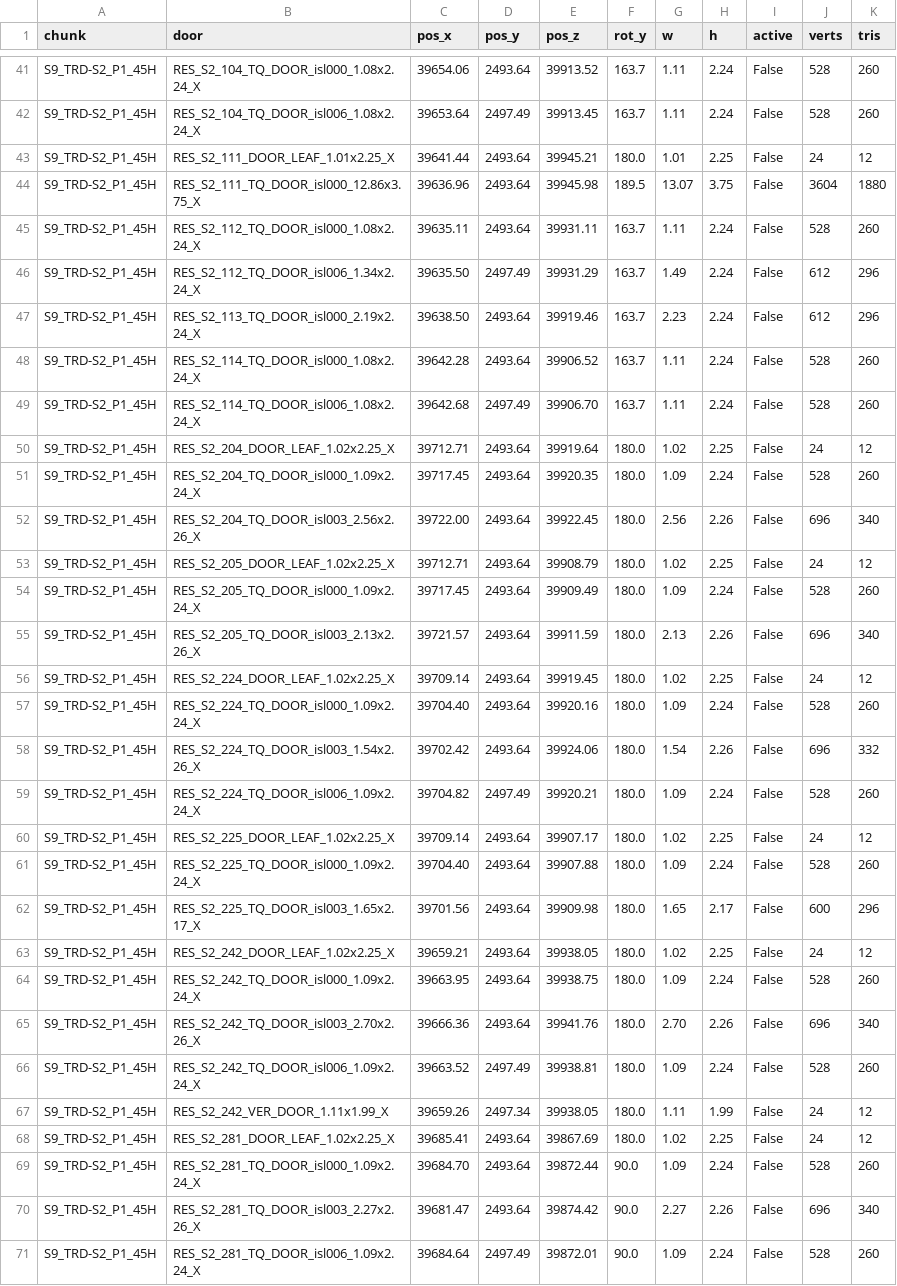
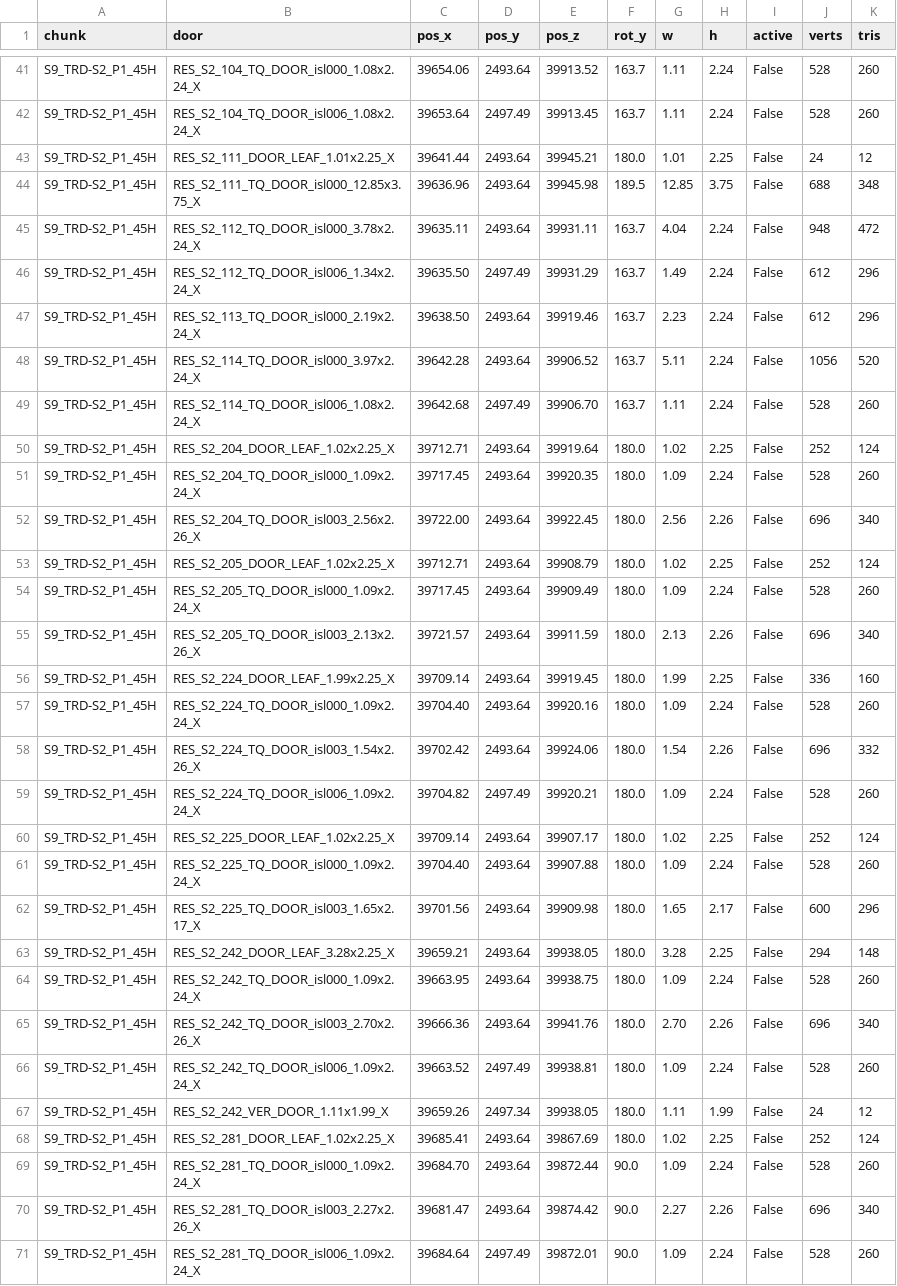
Before and after one commit to boozzeeboom/project-c, a CSV file: docs/world/primum_city/doors_registry_S9_TRD-S2_P1_45H.csv, drawn as a sheet; only a part is shown, gaps mark what is left out; the diff covers the shown part only.

```diff
--- a/docs/world/primum_city/doors_registry_S9_TRD-S2_P1_45H.csv
+++ b/docs/world/primum_city/doors_registry_S9_TRD-S2_P1_45H.csv
@@ -43,15 +43,15 @@ S9_TRD-S2_P1_45H,RES_S2_104_TQ_DOOR_isl006_1.08x2.24_X,39653.64,2497.49,39913.45
 S9_TRD-S2_P1_45H,RES_S2_111_DOOR_LEAF_1.01x2.25_X,39641.44,2493.64,39945.21,180.0,1.01,2.25,False,24,12
-S9_TRD-S2_P1_45H,RES_S2_111_TQ_DOOR_isl000_12.86x3.75_X,39636.96,2493.64,39945.98,189.5,13.07,3.75,False,3604,1880
-S9_TRD-S2_P1_45H,RES_S2_112_TQ_DOOR_isl000_1.08x2.24_X,39635.11,2493.64,39931.11,163.7,1.11,2.24,False,528,260
+S9_TRD-S2_P1_45H,RES_S2_111_TQ_DOOR_isl000_12.85x3.75_X,39636.96,2493.64,39945.98,189.5,12.85,3.75,False,688,348
+S9_TRD-S2_P1_45H,RES_S2_112_TQ_DOOR_isl000_3.78x2.24_X,39635.11,2493.64,39931.11,163.7,4.04,2.24,False,948,472
 S9_TRD-S2_P1_45H,RES_S2_112_TQ_DOOR_isl006_1.34x2.24_X,39635.50,2497.49,39931.29,163.7,1.49,2.24,False,612,296
 S9_TRD-S2_P1_45H,RES_S2_113_TQ_DOOR_isl000_2.19x2.24_X,39638.50,2493.64,39919.46,163.7,2.23,2.24,False,612,296
-S9_TRD-S2_P1_45H,RES_S2_114_TQ_DOOR_isl000_1.08x2.24_X,39642.28,2493.64,39906.52,163.7,1.11,2.24,False,528,260
+S9_TRD-S2_P1_45H,RES_S2_114_TQ_DOOR_isl000_3.97x2.24_X,39642.28,2493.64,39906.52,163.7,5.11,2.24,False,1056,520
 S9_TRD-S2_P1_45H,RES_S2_114_TQ_DOOR_isl006_1.08x2.24_X,39642.68,2497.49,39906.70,163.7,1.11,2.24,False,528,260
-S9_TRD-S2_P1_45H,RES_S2_204_DOOR_LEAF_1.02x2.25_X,39712.71,2493.64,39919.64,180.0,1.02,2.25,False,24,12
+S9_TRD-S2_P1_45H,RES_S2_204_DOOR_LEAF_1.02x2.25_X,39712.71,2493.64,39919.64,180.0,1.02,2.25,False,252,124
 S9_TRD-S2_P1_45H,RES_S2_204_TQ_DOOR_isl000_1.09x2.24_X,39717.45,2493.64,39920.35,180.0,1.09,2.24,False,528,260
 S9_TRD-S2_P1_45H,RES_S2_204_TQ_DOOR_isl003_2.56x2.26_X,39722.00,2493.64,39922.45,180.0,2.56,2.26,False,696,340
-S9_TRD-S2_P1_45H,RES_S2_205_DOOR_LEAF_1.02x2.25_X,39712.71,2493.64,39908.79,180.0,1.02,2.25,False,24,12
+S9_TRD-S2_P1_45H,RES_S2_205_DOOR_LEAF_1.02x2.25_X,39712.71,2493.64,39908.79,180.0,1.02,2.25,False,252,124
 S9_TRD-S2_P1_45H,RES_S2_205_TQ_DOOR_isl000_1.09x2.24_X,39717.45,2493.64,39909.49,180.0,1.09,2.24,False,528,260
 S9_TRD-S2_P1_45H,RES_S2_205_TQ_DOOR_isl003_2.13x2.26_X,39721.57,2493.64,39911.59,180.0,2.13,2.26,False,696,340
-S9_TRD-S2_P1_45H,RES_S2_224_DOOR_LEAF_1.02x2.25_X,39709.14,2493.64,39919.45,180.0,1.02,2.25,False,24,12
+S9_TRD-S2_P1_45H,RES_S2_224_DOOR_LEAF_1.99x2.25_X,39709.14,2493.64,39919.45,180.0,1.99,2.25,False,336,160
 S9_TRD-S2_P1_45H,RES_S2_224_TQ_DOOR_isl000_1.09x2.24_X,39704.40,2493.64,39920.16,180.0,1.09,2.24,False,528,260
@@ -59,6 +59,6 @@ S9_TRD-S2_P1_45H,RES_S2_224_TQ_DOOR_isl003_1.54x2.26_X,39702.42,2493.64,39924.06
 S9_TRD-S2_P1_45H,RES_S2_224_TQ_DOOR_isl006_1.09x2.24_X,39704.82,2497.49,39920.21,180.0,1.09,2.24,False,528,260
-S9_TRD-S2_P1_45H,RES_S2_225_DOOR_LEAF_1.02x2.25_X,39709.14,2493.64,39907.17,180.0,1.02,2.25,False,24,12
+S9_TRD-S2_P1_45H,RES_S2_225_DOOR_LEAF_1.02x2.25_X,39709.14,2493.64,39907.17,180.0,1.02,2.25,False,252,124
 S9_TRD-S2_P1_45H,RES_S2_225_TQ_DOOR_isl000_1.09x2.24_X,39704.40,2493.64,39907.88,180.0,1.09,2.24,False,528,260
 S9_TRD-S2_P1_45H,RES_S2_225_TQ_DOOR_isl003_1.65x2.17_X,39701.56,2493.64,39909.98,180.0,1.65,2.17,False,600,296
-S9_TRD-S2_P1_45H,RES_S2_242_DOOR_LEAF_1.02x2.25_X,39659.21,2493.64,39938.05,180.0,1.02,2.25,False,24,12
+S9_TRD-S2_P1_45H,RES_S2_242_DOOR_LEAF_3.28x2.25_X,39659.21,2493.64,39938.05,180.0,3.28,2.25,False,294,148
 S9_TRD-S2_P1_45H,RES_S2_242_TQ_DOOR_isl000_1.09x2.24_X,39663.95,2493.64,39938.75,180.0,1.09,2.24,False,528,260
@@ -67,3 +67,3 @@ S9_TRD-S2_P1_45H,RES_S2_242_TQ_DOOR_isl006_1.09x2.24_X,39663.52,2497.49,39938.81
 S9_TRD-S2_P1_45H,RES_S2_242_VER_DOOR_1.11x1.99_X,39659.26,2497.34,39938.05,180.0,1.11,1.99,False,24,12
-S9_TRD-S2_P1_45H,RES_S2_281_DOOR_LEAF_1.02x2.25_X,39685.41,2493.64,39867.69,180.0,1.02,2.25,False,24,12
+S9_TRD-S2_P1_45H,RES_S2_281_DOOR_LEAF_1.02x2.25_X,39685.41,2493.64,39867.69,180.0,1.02,2.25,False,252,124
 S9_TRD-S2_P1_45H,RES_S2_281_TQ_DOOR_isl000_1.09x2.24_X,39684.70,2493.64,39872.44,90.0,1.09,2.24,False,528,260
```
Also changed, not shown: 84 edited cells elsewhere in this file, docs/world/primum_city/doors_registry_S4_TRD-EN_P2_34H.csv, docs/world/primum_city/doors_registry_S4_TRD-ES_P2_34H.csv, 3 other files.
